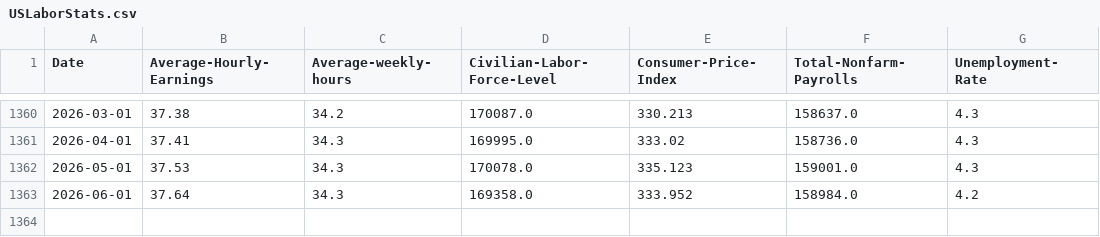
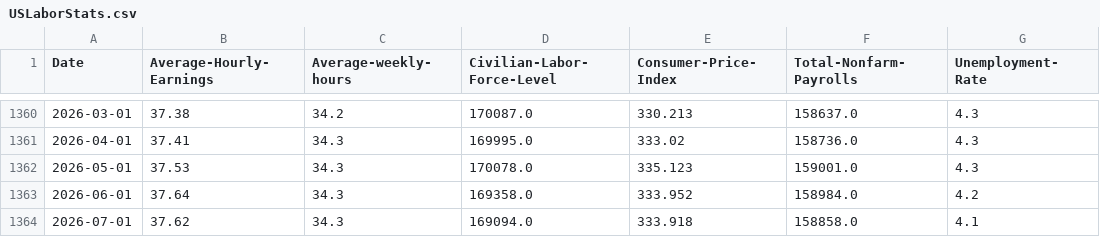
Before and after one commit to sasikumar53465/US_Labor_Statistics_Dashboard_SASI, a CSV file: data/USLaborStats.csv, drawn as a sheet; only a part is shown, gaps mark what is left out; the diff names each change by its address in the sheet, - before the commit and + after, or states it on an @@ line.

```diff
--- a/data/USLaborStats.csv
+++ b/data/USLaborStats.csv
+row 1364: 2026-07-01 | 37.62 | 34.3 | 169094.0 | 333.918 | 158858.0 | 4.1
```
